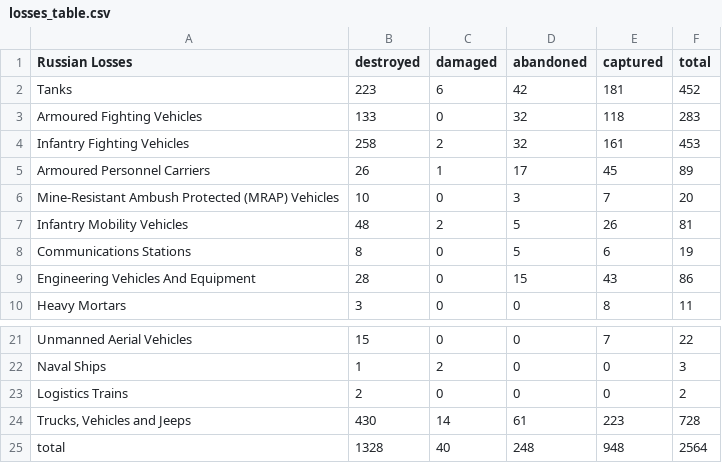
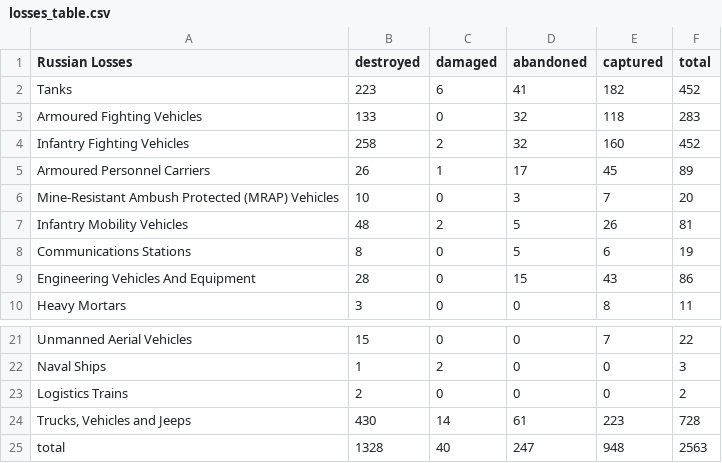
Before and after one commit to gsajko/Losses, a CSV file: losses_table.csv, drawn as a sheet; only a part is shown, gaps mark what is left out.

```diff
--- a/losses_table.csv
+++ b/losses_table.csv
@@ -1,5 +1,5 @@
  Russian Losses                                   ,   destroyed ,   damaged ,   abandoned ,   captured ,   total
- Tanks                                            ,         223 ,         6 ,          42 ,        181 ,     452
+ Tanks                                            ,         223 ,         6 ,          41 ,        182 ,     452
  Armoured Fighting Vehicles                       ,         133 ,         0 ,          32 ,        118 ,     283
- Infantry Fighting Vehicles                       ,         258 ,         2 ,          32 ,        161 ,     453
+ Infantry Fighting Vehicles                       ,         258 ,         2 ,          32 ,        160 ,     452
  Armoured Personnel Carriers                      ,          26 ,         1 ,          17 ,         45 ,      89
@@ -24,2 +24,2 @@
 " Trucks, Vehicles and Jeeps                       ",         430 ,        14 ,          61 ,        223 ,     728
- total                                            ,        1328 ,        40 ,         248 ,        948 ,    2564
+ total                                            ,        1328 ,        40 ,         247 ,        948 ,    2563
```
Also changed, not shown: 3 other files.
